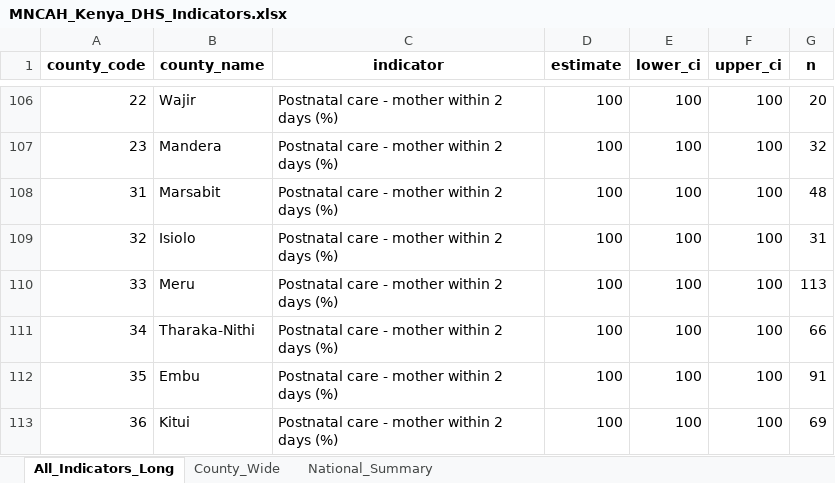
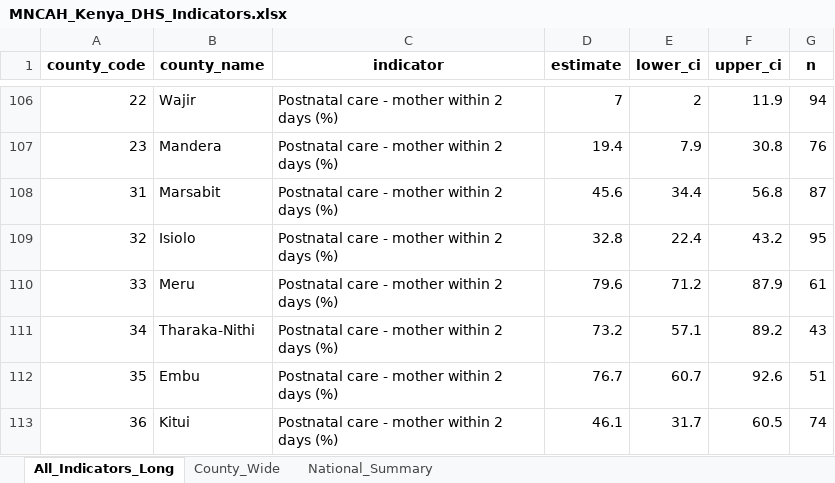
Before and after one commit to craigthompsonotieno/MNCAH_Kenya_DHS, an Excel workbook: data/Clean/powerbi/MNCAH_Kenya_DHS_Indicators.xlsx, sheet All_Indicators_Long, drawn as a sheet; only a part is shown, gaps mark what is left out; values as stored, in another font and other column widths than the file's, no borders; the diff covers the shown part only; the diff names each change by its address in the sheet, - before the commit and + after, or states it on an @@ line.

Commit message:
Update MNCAH analysis, correct PNC indicator and improve documentation

```diff
--- a/data/Clean/powerbi/MNCAH_Kenya_DHS_Indicators.xlsx (sheet All_Indicators_Long)
+++ b/data/Clean/powerbi/MNCAH_Kenya_DHS_Indicators.xlsx (sheet All_Indicators_Long)
-D106 (estimate): 100
+D106 (estimate): 7
-E106 (lower_ci): 100
+E106 (lower_ci): 2
-F106 (upper_ci): 100
+F106 (upper_ci): 11.9
-G106 (n): 20
+G106 (n): 94
-D107 (estimate): 100
+D107 (estimate): 19.4
-E107 (lower_ci): 100
+E107 (lower_ci): 7.9
-F107 (upper_ci): 100
+F107 (upper_ci): 30.8
-G107 (n): 32
+G107 (n): 76
-D108 (estimate): 100
+D108 (estimate): 45.6
-E108 (lower_ci): 100
+E108 (lower_ci): 34.4
-F108 (upper_ci): 100
+F108 (upper_ci): 56.8
-G108 (n): 48
+G108 (n): 87
-D109 (estimate): 100
+D109 (estimate): 32.8
-E109 (lower_ci): 100
+E109 (lower_ci): 22.4
-F109 (upper_ci): 100
+F109 (upper_ci): 43.2
-G109 (n): 31
+G109 (n): 95
-D110 (estimate): 100
+D110 (estimate): 79.6
-E110 (lower_ci): 100
+E110 (lower_ci): 71.2
-F110 (upper_ci): 100
+F110 (upper_ci): 87.9
-G110 (n): 113
+G110 (n): 61
-D111 (estimate): 100
+D111 (estimate): 73.2
-E111 (lower_ci): 100
+E111 (lower_ci): 57.1
-F111 (upper_ci): 100
+F111 (upper_ci): 89.2
-G111 (n): 66
+G111 (n): 43
-D112 (estimate): 100
+D112 (estimate): 76.7
-E112 (lower_ci): 100
+E112 (lower_ci): 60.7
-F112 (upper_ci): 100
+F112 (upper_ci): 92.6
-G112 (n): 91
+G112 (n): 51
-D113 (estimate): 100
+D113 (estimate): 46.1
-E113 (lower_ci): 100
+E113 (lower_ci): 31.7
-F113 (upper_ci): 100
+F113 (upper_ci): 60.5
-G113 (n): 69
+G113 (n): 74
```
Also changed, not shown: 158 edited cells elsewhere in this sheet, sheet County_Wide, sheet National_Summary, 18 other files.
